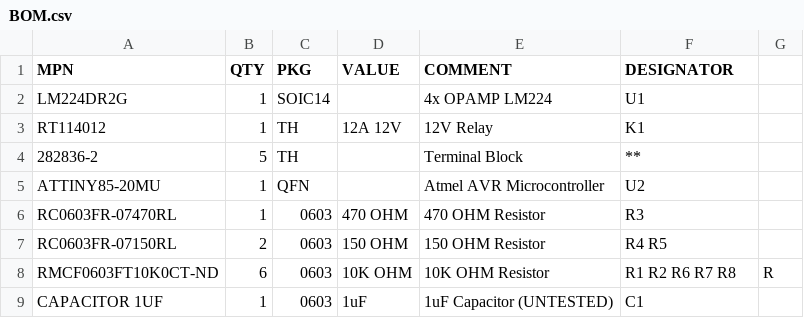
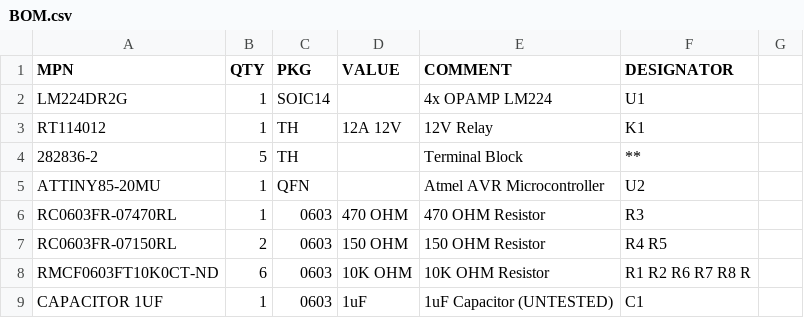
Before and after one commit to HAMGZZ/BLAT, a CSV file: PCB/BLAT!/BOM.csv, drawn as a sheet.

Commit message:
Error in CSV

```diff
--- a/PCB/BLAT!/BOM.csv
+++ b/PCB/BLAT!/BOM.csv
@@ -7,3 +7,3 @@ RC0603FR-07470RL,1,0603,470 OHM,470 OHM Resistor,R3
 RC0603FR-07150RL,2,0603,150 OHM,150 OHM Resistor,R4 R5
-RMCF0603FT10K0CT-ND,6,0603,10K OHM,10K OHM Resistor,R1 R2 R6 R7 R8, R
+RMCF0603FT10K0CT-ND,6,0603,10K OHM,10K OHM Resistor,R1 R2 R6 R7 R8 R
 CAPACITOR 1UF,1,0603,1uF,1uF Capacitor (UNTESTED),C1
```
